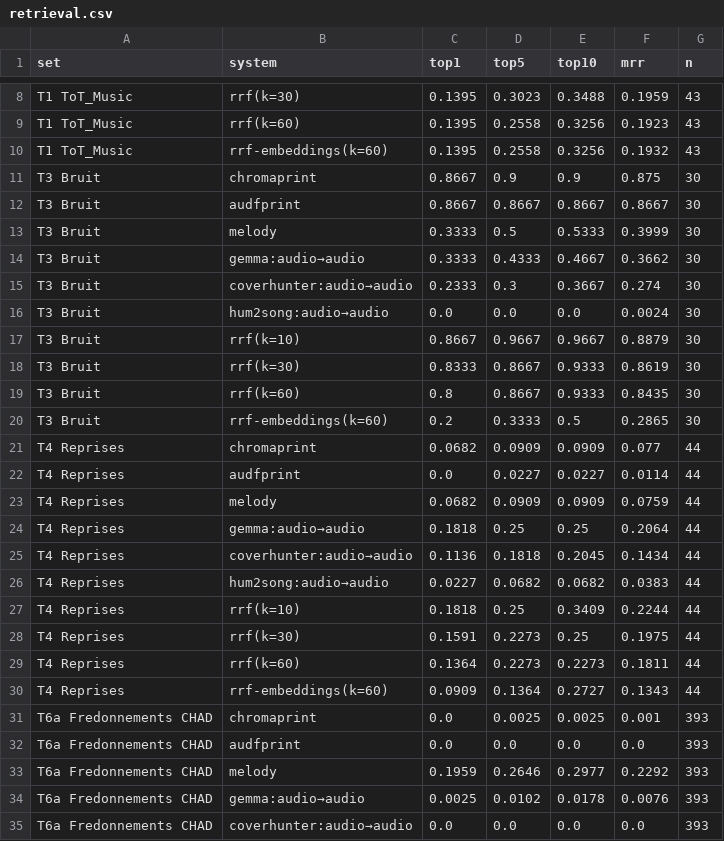
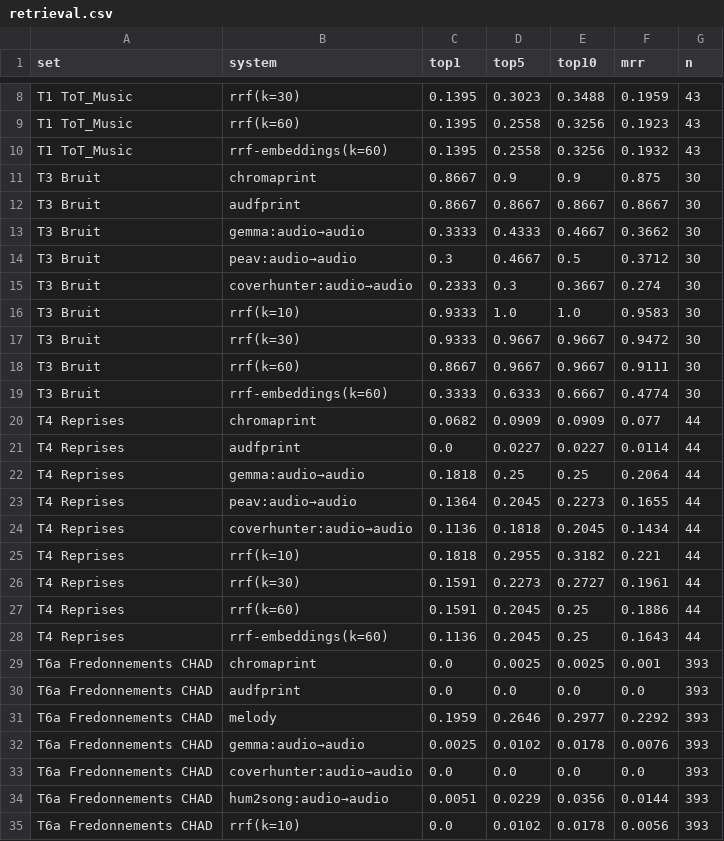
Before and after one commit to guillaumebeguec/Lalala, a CSV file: eval/retrieval.csv, drawn as a sheet; only a part is shown, gaps mark what is left out; the shorter side is filled out with more unchanged rows.

Commit message:
T3/T4 eval with the PE-AV audio index (2,063 clips)

```diff
--- a/eval/retrieval.csv
+++ b/eval/retrieval.csv
@@ -12,20 +12,18 @@ T3 Bruit,chromaprint,0.8667,0.9,0.9,0.875,30
 T3 Bruit,audfprint,0.8667,0.8667,0.8667,0.8667,30
-T3 Bruit,melody,0.3333,0.5,0.5333,0.3999,30
 T3 Bruit,gemma:audio→audio,0.3333,0.4333,0.4667,0.3662,30
+T3 Bruit,peav:audio→audio,0.3,0.4667,0.5,0.3712,30
 T3 Bruit,coverhunter:audio→audio,0.2333,0.3,0.3667,0.274,30
-T3 Bruit,hum2song:audio→audio,0.0,0.0,0.0,0.0024,30
-T3 Bruit,rrf(k=10),0.8667,0.9667,0.9667,0.8879,30
-T3 Bruit,rrf(k=30),0.8333,0.8667,0.9333,0.8619,30
-T3 Bruit,rrf(k=60),0.8,0.8667,0.9333,0.8435,30
-T3 Bruit,rrf-embeddings(k=60),0.2,0.3333,0.5,0.2865,30
+T3 Bruit,rrf(k=10),0.9333,1.0,1.0,0.9583,30
+T3 Bruit,rrf(k=30),0.9333,0.9667,0.9667,0.9472,30
+T3 Bruit,rrf(k=60),0.8667,0.9667,0.9667,0.9111,30
+T3 Bruit,rrf-embeddings(k=60),0.3333,0.6333,0.6667,0.4774,30
 T4 Reprises,chromaprint,0.0682,0.0909,0.0909,0.077,44
 T4 Reprises,audfprint,0.0,0.0227,0.0227,0.0114,44
-T4 Reprises,melody,0.0682,0.0909,0.0909,0.0759,44
 T4 Reprises,gemma:audio→audio,0.1818,0.25,0.25,0.2064,44
+T4 Reprises,peav:audio→audio,0.1364,0.2045,0.2273,0.1655,44
 T4 Reprises,coverhunter:audio→audio,0.1136,0.1818,0.2045,0.1434,44
-T4 Reprises,hum2song:audio→audio,0.0227,0.0682,0.0682,0.0383,44
-T4 Reprises,rrf(k=10),0.1818,0.25,0.3409,0.2244,44
-T4 Reprises,rrf(k=30),0.1591,0.2273,0.25,0.1975,44
-T4 Reprises,rrf(k=60),0.1364,0.2273,0.2273,0.1811,44
-T4 Reprises,rrf-embeddings(k=60),0.0909,0.1364,0.2727,0.1343,44
+T4 Reprises,rrf(k=10),0.1818,0.2955,0.3182,0.221,44
+T4 Reprises,rrf(k=30),0.1591,0.2273,0.2727,0.1961,44
+T4 Reprises,rrf(k=60),0.1591,0.2045,0.25,0.1886,44
+T4 Reprises,rrf-embeddings(k=60),0.1136,0.2045,0.25,0.1643,44
 T6a Fredonnements CHAD,chromaprint,0.0,0.0025,0.0025,0.001,393
```
Also changed, not shown: 2 other files.
